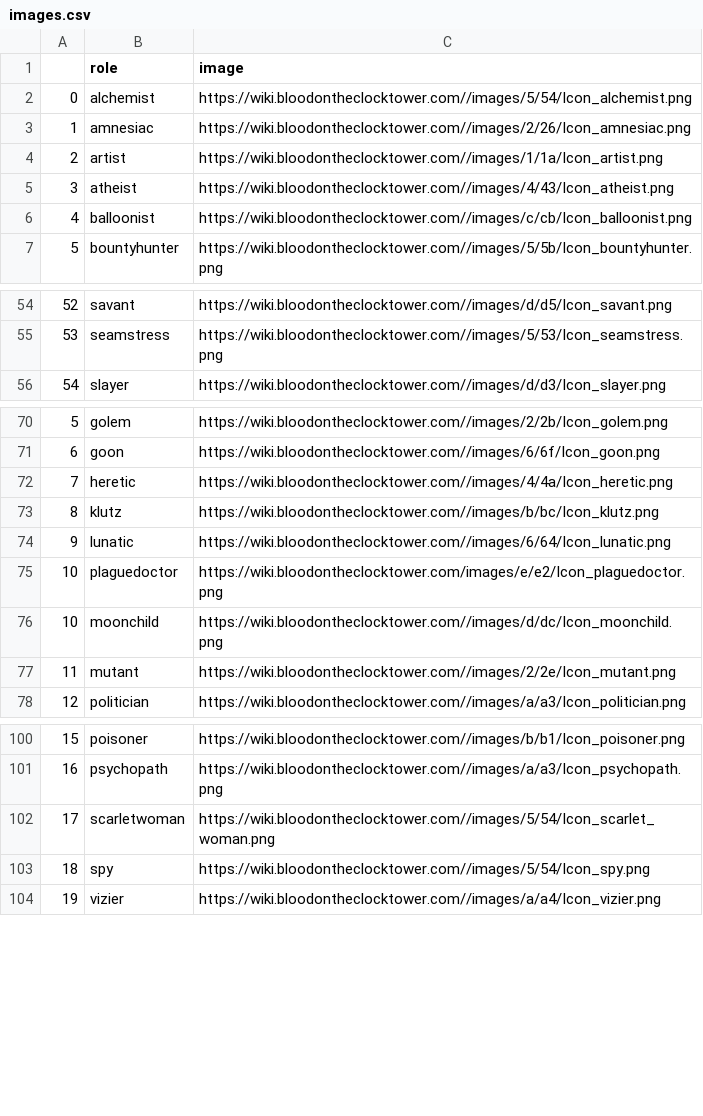
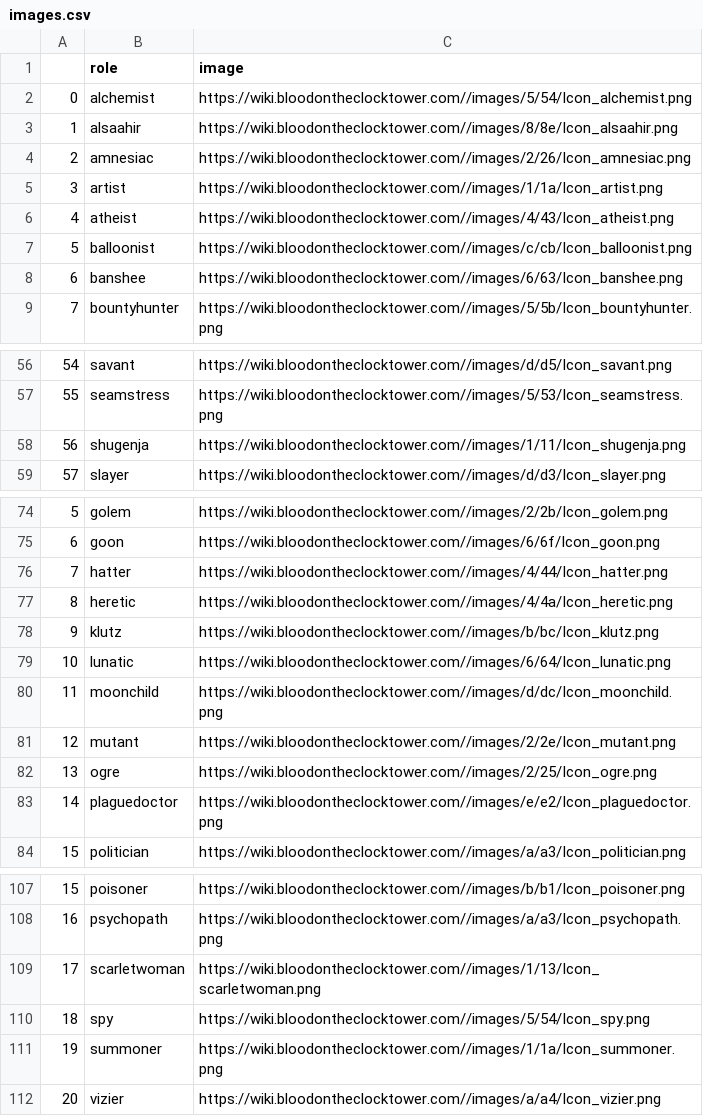
Before and after one commit to nolonunez/botc-spanish, a CSV file: assets/images.csv, drawn as a sheet; only a part is shown, gaps mark what is left out; removed rows and columns are numbered as before the commit, all else as after; the diff covers the shown part only; the diff names each change by its address in the sheet, - before the commit and + after, or states it on an @@ line.

```diff
--- a/assets/images.csv
+++ b/assets/images.csv
+row 3: 1 | alsaahir | https://wiki.bloodontheclocktower.com//images/8/8e/Icon_alsaahir.png
@@ column A renumbered between rows 4 and 132 @@
+row 8: 6 | banshee | https://wiki.bloodontheclocktower.com//images/6/63/Icon_banshee.png
+row 58: 56 | shugenja | https://wiki.bloodontheclocktower.com//images/1/11/Icon_shugenja.png
+row 76: 7 | hatter | https://wiki.bloodontheclocktower.com//images/4/44/Icon_hatter.png
-row 75: 10 | plaguedoctor | https://wiki.bloodontheclocktower.com/images/e/e2/Icon_plaguedoctor.png
+row 82: 13 | ogre | https://wiki.bloodontheclocktower.com//images/2/25/Icon_ogre.png
+row 83: 14 | plaguedoctor | https://wiki.bloodontheclocktower.com//images/e/e2/Icon_plaguedoctor.png
-C109 (image): https://wiki.bloodontheclocktower.com//images/5/54/Icon_scarlet_woman.png
+C109 (image): https://wiki.bloodontheclocktower.com//images/1/13/Icon_scarletwoman.png
+row 111: 19 | summoner | https://wiki.bloodontheclocktower.com//images/1/1a/Icon_summoner.png
```
Also changed, not shown: 5 added rows and 1 edited cell elsewhere in this file, assets/es_MX.csv, 13 other files.
